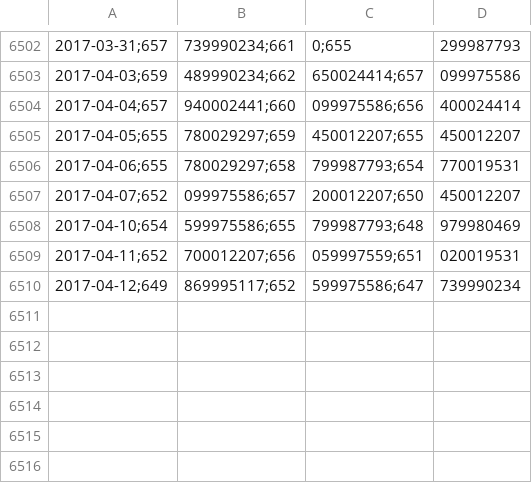
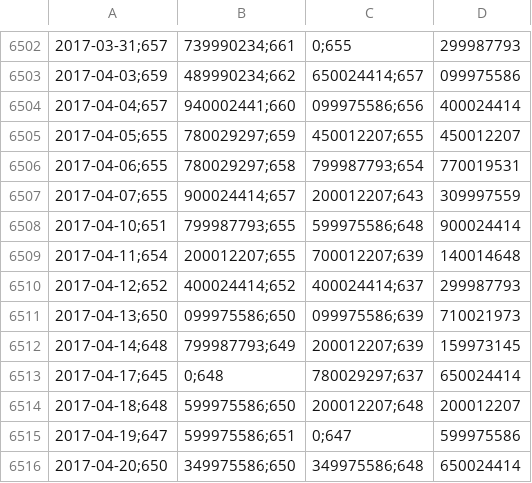
Before and after one commit to collabmarket/algorithms_afp, a CSV file: data_quandl/usdclp.csv, drawn as a sheet; only a part is shown, gaps mark what is left out; removed rows and columns are numbered as before the commit, all else as after; the diff names each change by its address in the sheet, - before the commit and + after, or states it on an @@ line.

Commit message:
Update data, nb and images 2017-04-21

```diff
--- a/data_quandl/usdclp.csv
+++ b/data_quandl/usdclp.csv
-row 6507: 2017-04-07;652 | 099975586;657 | 200012207;650 | 450012207
-row 6508: 2017-04-10;654 | 599975586;655 | 799987793;648 | 979980469
-row 6509: 2017-04-11;652 | 700012207;656 | 059997559;651 | 020019531
-row 6510: 2017-04-12;649 | 869995117;652 | 599975586;647 | 739990234
+row 6507: 2017-04-07;655 | 900024414;657 | 200012207;643 | 309997559
+row 6508: 2017-04-10;651 | 799987793;655 | 599975586;648 | 900024414
+row 6509: 2017-04-11;654 | 200012207;655 | 700012207;639 | 140014648
+row 6510: 2017-04-12;652 | 400024414;652 | 400024414;637 | 299987793
+row 6511: 2017-04-13;650 | 099975586;650 | 099975586;639 | 710021973
+row 6512: 2017-04-14;648 | 799987793;649 | 200012207;639 | 159973145
+row 6513: 2017-04-17;645 | 0;648 | 780029297;637 | 650024414
+row 6514: 2017-04-18;648 | 599975586;650 | 200012207;648 | 200012207
+row 6515: 2017-04-19;647 | 599975586;651 | 0;647 | 599975586
+row 6516: 2017-04-20;650 | 349975586;650 | 349975586;648 | 650024414
```
Also changed, not shown: 10 other files.
